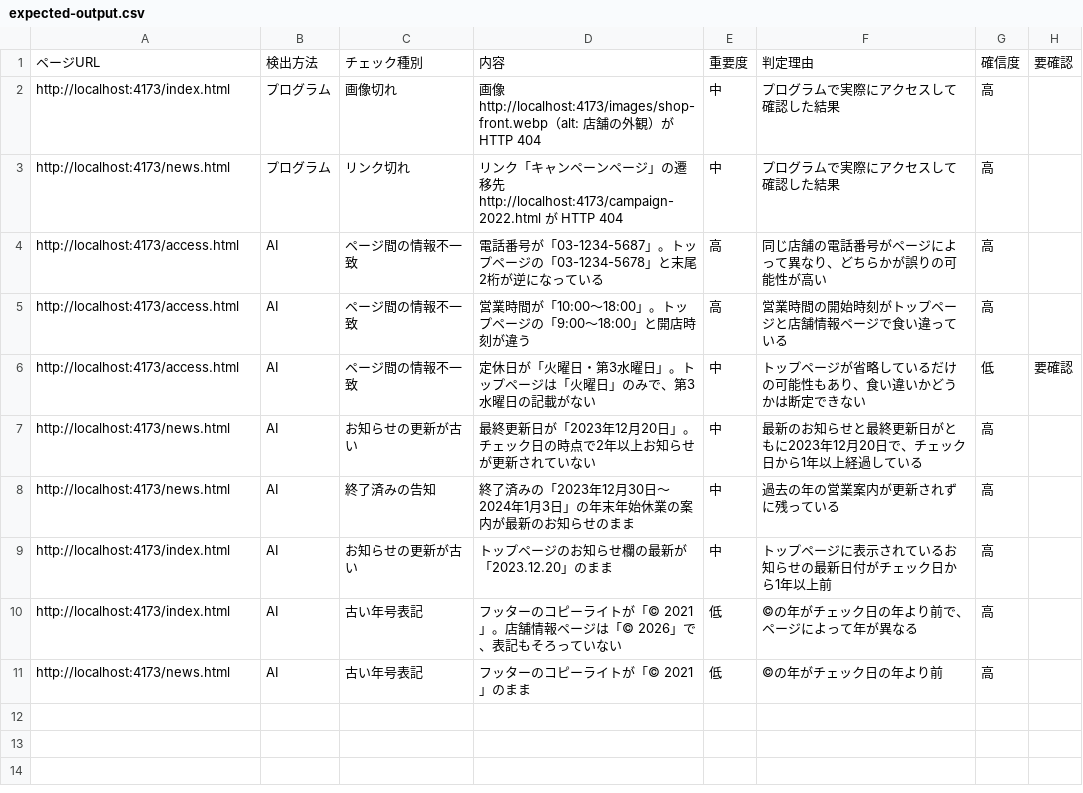
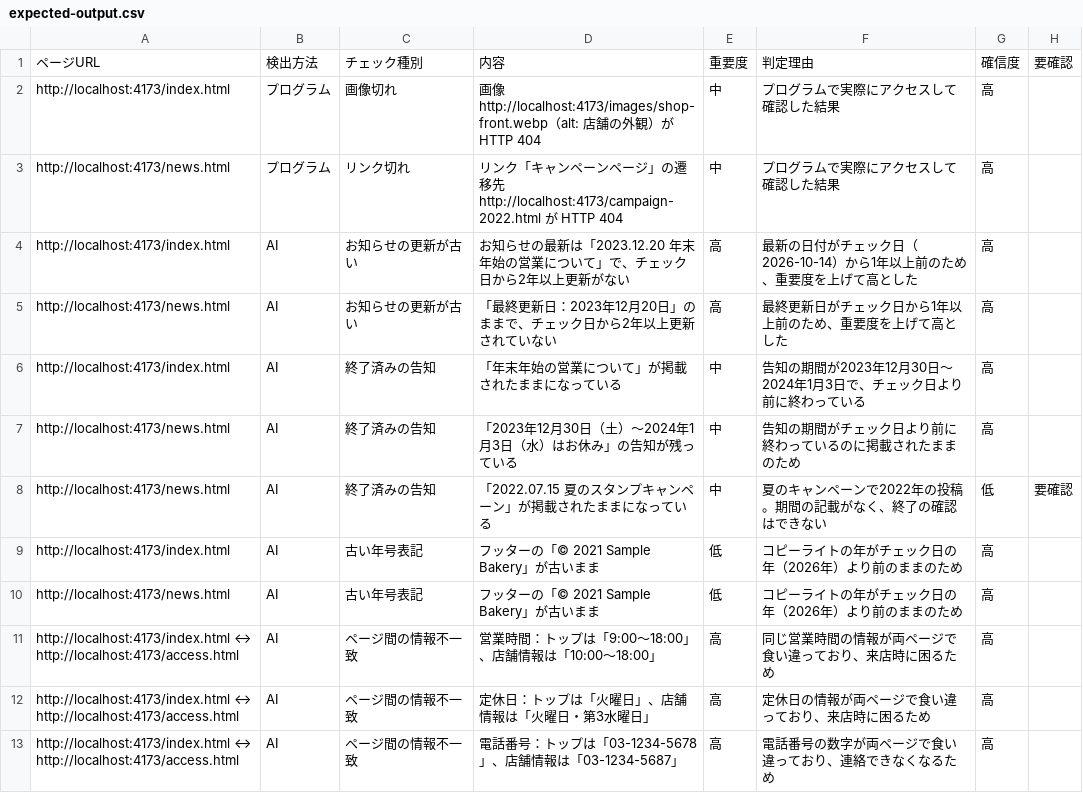
Before and after one commit to TomoCreateService/ai-judge-toolkit, a CSV file: examples/site-check/expected-output.csv, drawn as a sheet.

```diff
--- a/examples/site-check/expected-output.csv
+++ b/examples/site-check/expected-output.csv
@@ -3,9 +3,11 @@ http://localhost:4173/index.html,プログラム,画像切れ,画像 http://loca
 http://localhost:4173/news.html,プログラム,リンク切れ,リンク「キャンペーンページ」の遷移先 http://localhost:4173/campaign-2022.html が HTTP 404,中,プログラムで実際にアクセスして確認した結果,高,
-http://localhost:4173/access.html,AI,ページ間の情報不一致,電話番号が「03-1234-5687」。トップページの「03-1234-5678」と末尾2桁が逆になっている,高,同じ店舗の電話番号がページによって異なり、どちらかが誤りの可能性が高い,高,
-http://localhost:4173/access.html,AI,ページ間の情報不一致,営業時間が「10:00〜18:00」。トップページの「9:00〜18:00」と開店時刻が違う,高,営業時間の開始時刻がトップページと店舗情報ページで食い違っている,高,
-http://localhost:4173/access.html,AI,ページ間の情報不一致,定休日が「火曜日・第3水曜日」。トップページは「火曜日」のみで、第3水曜日の記載がない,中,トップページが省略しているだけの可能性もあり、食い違いかどうかは断定できない,低,要確認
-http://localhost:4173/news.html,AI,お知らせの更新が古い,最終更新日が「2023年12月20日」。チェック日の時点で2年以上お知らせが更新されていない,中,最新のお知らせと最終更新日がともに2023年12月20日で、チェック日から1年以上経過している,高,
-http://localhost:4173/news.html,AI,終了済みの告知,終了済みの「2023年12月30日〜2024年1月3日」の年末年始休業の案内が最新のお知らせのまま,中,過去の年の営業案内が更新されずに残っている,高,
-http://localhost:4173/index.html,AI,お知らせの更新が古い,トップページのお知らせ欄の最新が「2023.12.20」のまま,中,トップページに表示されているお知らせの最新日付がチェック日から1年以上前,高,
-http://localhost:4173/index.html,AI,古い年号表記,フッターのコピーライトが「© 2021」。店舗情報ページは「© 2026」で、表記もそろっていない,低,©の年がチェック日の年より前で、ページによって年が異なる,高,
-http://localhost:4173/news.html,AI,古い年号表記,フッターのコピーライトが「© 2021」のまま,低,©の年がチェック日の年より前,高,
+http://localhost:4173/index.html,AI,お知らせの更新が古い,お知らせの最新は「2023.12.20 年末年始の営業について」で、チェック日から2年以上更新がない,高,最新の日付がチェック日（2026-10-14）から1年以上前のため、重要度を上げて高とした,高,
+http://localhost:4173/news.html,AI,お知らせの更新が古い,「最終更新日：2023年12月20日」のままで、チェック日から2年以上更新されていない,高,最終更新日がチェック日から1年以上前のため、重要度を上げて高とした,高,
+http://localhost:4173/index.html,AI,終了済みの告知,「年末年始の営業について」が掲載されたままになっている,中,告知の期間が2023年12月30日〜2024年1月3日で、チェック日より前に終わっている,高,
+http://localhost:4173/news.html,AI,終了済みの告知,「2023年12月30日（土）〜2024年1月3日（水）はお休み」の告知が残っている,中,告知の期間がチェック日より前に終わっているのに掲載されたままのため,高,
+http://localhost:4173/news.html,AI,終了済みの告知,「2022.07.15 夏のスタンプキャンペーン」が掲載されたままになっている,中,夏のキャンペーンで2022年の投稿。期間の記載がなく、終了の確認はできない,低,要確認
+http://localhost:4173/index.html,AI,古い年号表記,フッターの「© 2021 Sample Bakery」が古いまま,低,コピーライトの年がチェック日の年（2026年）より前のままのため,高,
+http://localhost:4173/news.html,AI,古い年号表記,フッターの「© 2021 Sample Bakery」が古いまま,低,コピーライトの年がチェック日の年（2026年）より前のままのため,高,
+http://localhost:4173/index.html ↔ http://localhost:4173/access.html,AI,ページ間の情報不一致,営業時間：トップは「9:00〜18:00」、店舗情報は「10:00〜18:00」,高,同じ営業時間の情報が両ページで食い違っており、来店時に困るため,高,
+http://localhost:4173/index.html ↔ http://localhost:4173/access.html,AI,ページ間の情報不一致,定休日：トップは「火曜日」、店舗情報は「火曜日・第3水曜日」,高,定休日の情報が両ページで食い違っており、来店時に困るため,高,
+http://localhost:4173/index.html ↔ http://localhost:4173/access.html,AI,ページ間の情報不一致,電話番号：トップは「03-1234-5678」、店舗情報は「03-1234-5687」,高,電話番号の数字が両ページで食い違っており、連絡できなくなるため,高,
```
Also changed, not shown: examples/inquiry/expected-output.csv, 11 other files.
